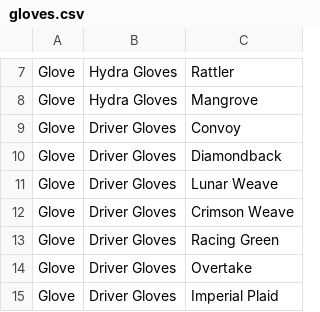
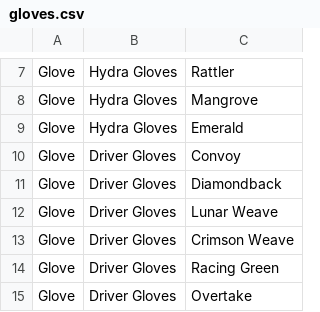
Before and after one commit to GalaxDr/bdmskins-app, a CSV file: gloves.csv, drawn as a sheet; only a part is shown, gaps mark what is left out; the shorter side is filled out with more unchanged rows.

```diff
--- a/gloves.csv
+++ b/gloves.csv
@@ -8,2 +8,3 @@ Glove,Hydra Gloves,Rattler
 Glove,Hydra Gloves,Mangrove
+Glove,Hydra Gloves,Emerald
 Glove,Driver Gloves,Convoy
```
Also changed, not shown: knives.csv, weapons_skins.csv, 6 other files.
